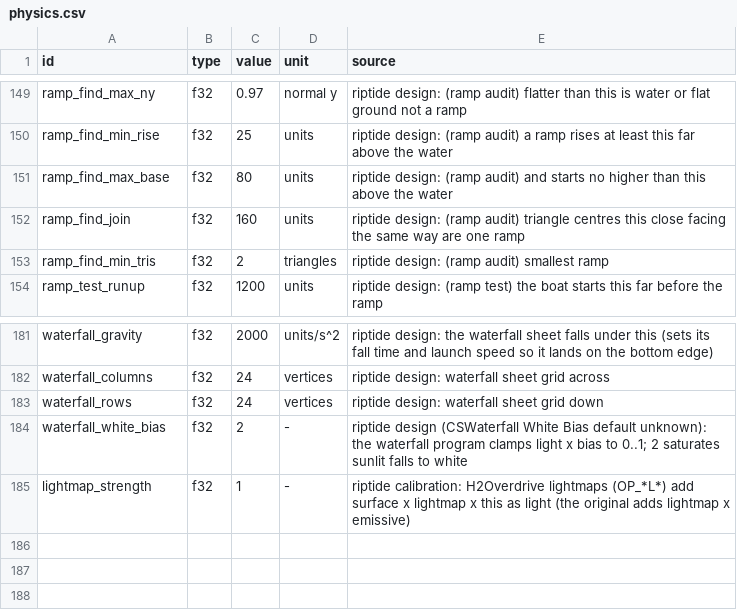
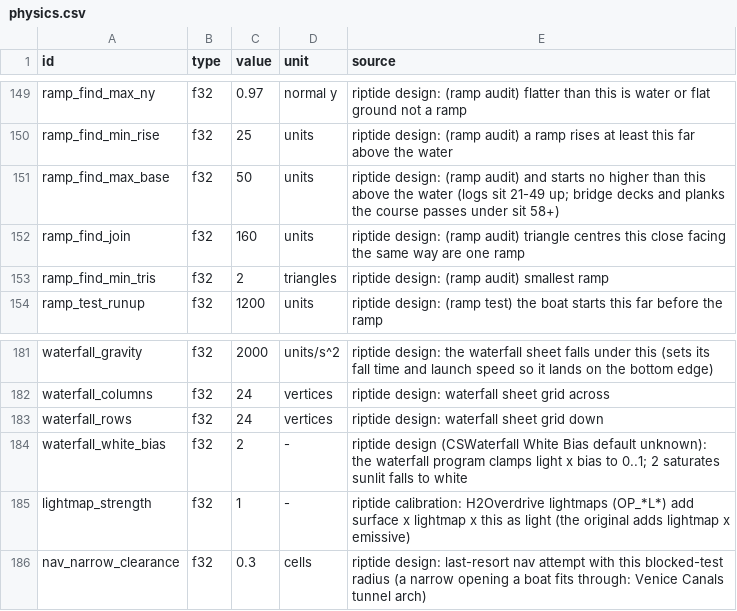
Before and after one commit to solarfren69420/Riptide, a CSV file: sheets/physics.csv, drawn as a sheet; only a part is shown, gaps mark what is left out.

```diff
--- a/sheets/physics.csv
+++ b/sheets/physics.csv
@@ -150,3 +150,3 @@ ramp_find_max_ny,f32,0.97,normal y,riptide design: (ramp audit) flatter than thi
 ramp_find_min_rise,f32,25,units,riptide design: (ramp audit) a ramp rises at least this far above the water
-ramp_find_max_base,f32,80,units,riptide design: (ramp audit) and starts no higher than this above the water
+ramp_find_max_base,f32,50,units,riptide design: (ramp audit) and starts no higher than this above the water (logs sit 21-49 up; bridge decks and planks the course passes under sit 58+)
 ramp_find_join,f32,160,units,riptide design: (ramp audit) triangle centres this close facing the same way are one ramp
@@ -185 +185,2 @@ waterfall_white_bias,f32,2,-,riptide design (CSWaterfall White Bias default unkn
 lightmap_strength,f32,1,-,riptide calibration: H2Overdrive lightmaps (OP_*L*) add surface x lightmap x this as light (the original adds lightmap x emissive)
+nav_narrow_clearance,f32,0.3,cells,riptide design: last-resort nav attempt with this blocked-test radius (a narrow opening a boat fits through: Venice Canals tunnel arch)
```
Also changed, not shown: 3 other files.
